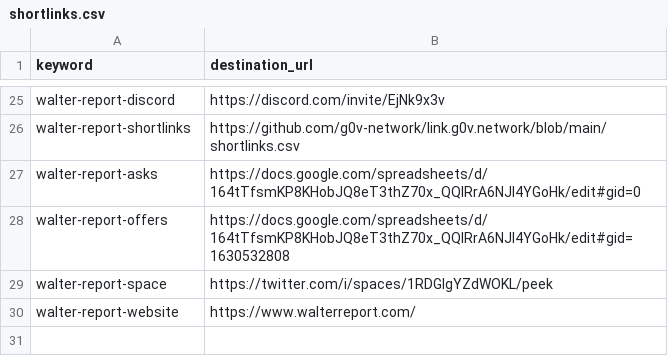
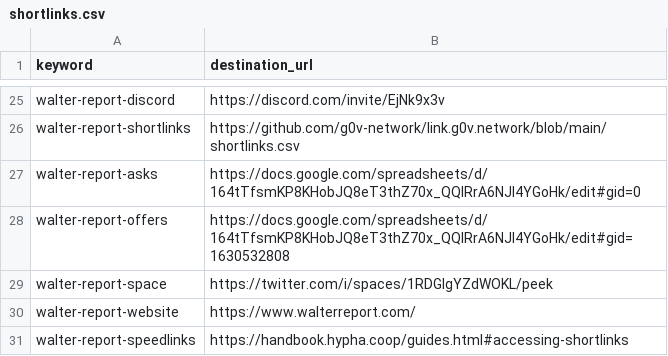
Before and after one commit to g0v-network/link.g0v.network, a CSV file: shortlinks.csv, drawn as a sheet; only a part is shown, gaps mark what is left out.

Commit message:
Added link for speedlinks.

```diff
--- a/shortlinks.csv
+++ b/shortlinks.csv
@@ -30 +30,2 @@ walter-report-space,https://twitter.com/i/spaces/1RDGlgYZdWOKL/peek
 walter-report-website,https://www.walterreport.com/
+walter-report-speedlinks,https://handbook.hypha.coop/guides.html#accessing-shortlinks
```
